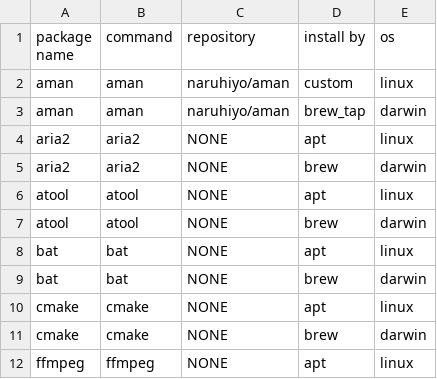
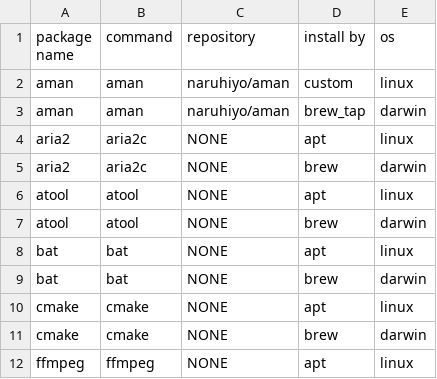
Before and after one commit to narugit/dotfiles, a CSV file: data/packages.csv, drawn as a sheet; only a part is shown.

Commit message:
fix: fix command of aria2

```diff
--- a/data/packages.csv
+++ b/data/packages.csv
@@ -3,4 +3,4 @@ aman,aman,naruhiyo/aman,custom,linux
 aman,aman,naruhiyo/aman,brew_tap,darwin
-aria2,aria2,NONE,apt,linux
-aria2,aria2,NONE,brew,darwin
+aria2,aria2c,NONE,apt,linux
+aria2,aria2c,NONE,brew,darwin
 atool,atool,NONE,apt,linux
```
